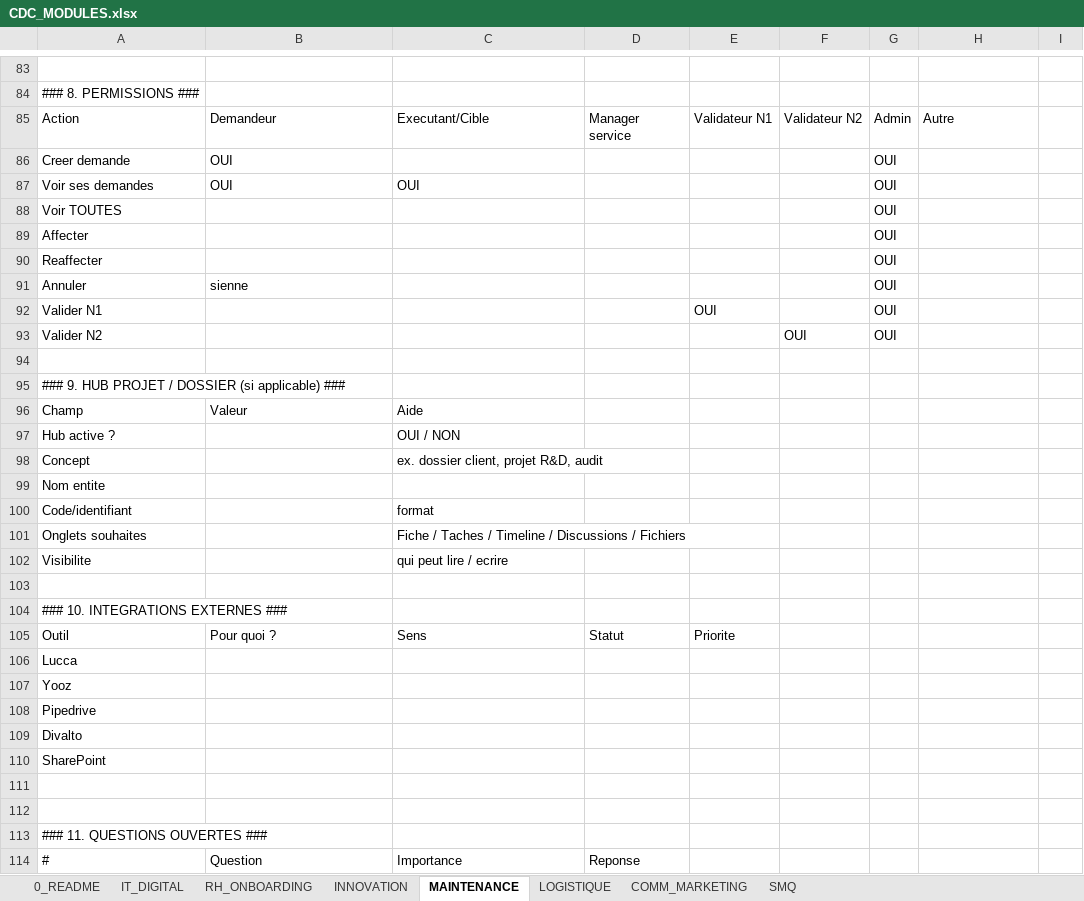
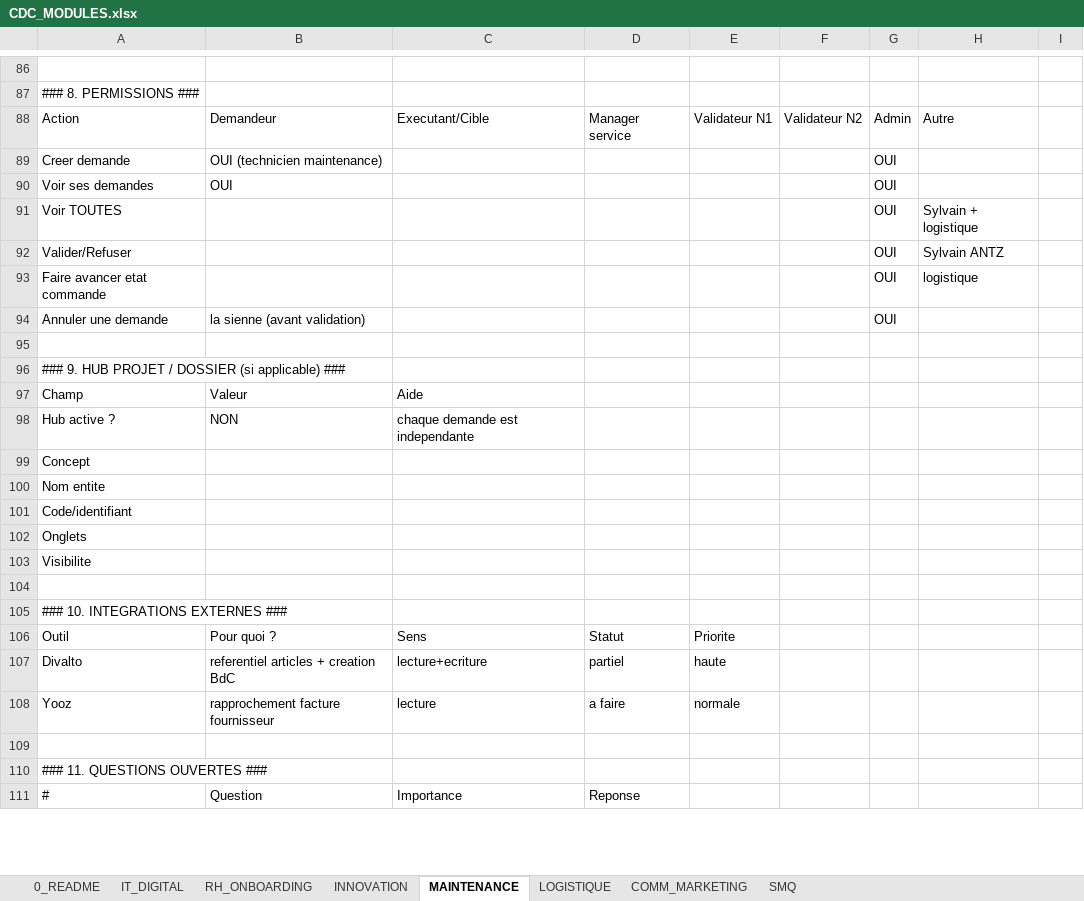
Before and after one commit to VALENTIN44220/keon-outil-de-gestion-de-tache, an Excel workbook: docs/CDC/CDC_MODULES.xlsx, sheet MAINTENANCE, drawn as a sheet; only a part is shown, gaps mark what is left out; values as stored, in another font and other column widths than the file's, no borders; removed rows and columns are numbered as before the commit, all else as after; the diff covers the shown part only; the diff names each change by its address in the sheet, - before the commit and + after, or states it on an @@ line.

```diff
--- a/docs/CDC/CDC_MODULES.xlsx (sheet MAINTENANCE)
+++ b/docs/CDC/CDC_MODULES.xlsx (sheet MAINTENANCE)
-B89: OUI
+B89: OUI (technicien maintenance)
-C90: OUI
+C90: (empty)
-H91: (empty)
+H91: Sylvain + logistique
-row 89: Affecter |  |  |  |  |  | OUI
-row 90: Reaffecter |  |  |  |  |  | OUI
-row 91: Annuler | sienne |  |  |  |  | OUI
-row 92: Valider N1 |  |  |  | OUI |  | OUI
-row 93: Valider N2 |  |  |  |  | OUI | OUI
+row 92: Valider/Refuser |  |  |  |  |  | OUI | Sylvain ANTZ
+row 93: Faire avancer etat commande |  |  |  |  |  | OUI | logistique
+row 94: Annuler une demande | la sienne (avant validation) |  |  |  |  | OUI
-B98: (empty)
+B98: NON
-C98: OUI / NON
+C98: chaque demande est independante
-C99: ex. dossier client, projet R&D, audit
+C99: (empty)
-C101: format
+C101: (empty)
-row 101: Onglets souhaites |  | Fiche / Taches / Timeline / Discussions / Fichiers
+row 102: Onglets
-C103: qui peut lire / ecrire
+C103: (empty)
-row 106: Lucca
-row 107: Yooz
-row 108: Pipedrive
-row 109: Divalto
-row 110: SharePoint
-row 107: (empty)
+row 107: Divalto | referentiel articles + creation BdC | lecture+ecriture | partiel | haute
+row 108: Yooz | rapprochement facture fournisseur | lecture | a faire | normale
```
Also changed, not shown: 17 added rows, 13 removed rows and 57 edited cells elsewhere in this sheet, 1 other file.
